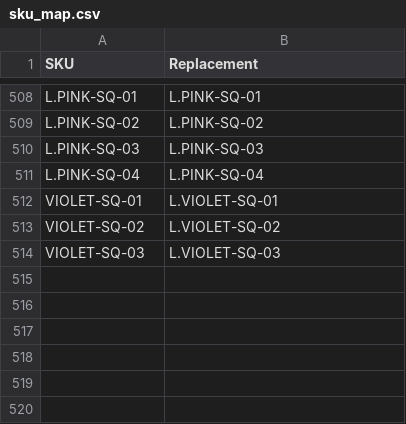
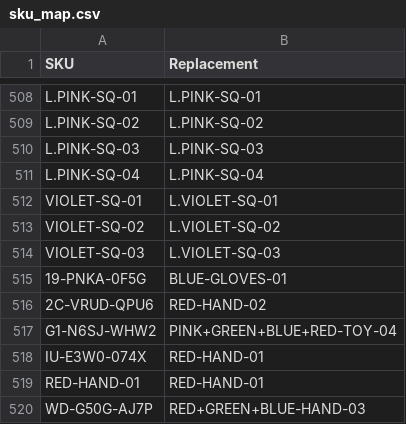
Before and after one commit to abhixartist-ai/Lable-Tool, a CSV file: sku_map.csv, drawn as a sheet; only a part is shown, gaps mark what is left out; the diff names each change by its address in the sheet, - before the commit and + after, or states it on an @@ line.

Commit message:
Update sku_map.csv

```diff
--- a/sku_map.csv
+++ b/sku_map.csv
+row 515: 19-PNKA-0F5G | BLUE-GLOVES-01
+row 516: 2C-VRUD-QPU6 | RED-HAND-02
+row 517: G1-N6SJ-WHW2 | PINK+GREEN+BLUE+RED-TOY-04
+row 518: IU-E3W0-074X | RED-HAND-01
+row 519: RED-HAND-01 | RED-HAND-01
+row 520: WD-G50G-AJ7P | RED+GREEN+BLUE-HAND-03
```
